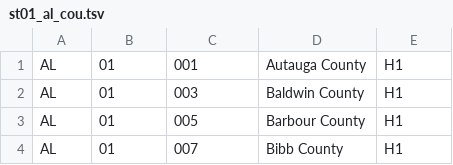
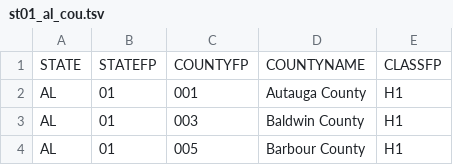
Before and after one commit to RamVasuthevan/FIPS-Census-County-and-County-Equivalent-Entities, a TSV file: fips_2010/st01_al_cou.tsv, drawn as a sheet; only a part is shown; the shorter side is filled out with more unchanged rows.

Commit message:
Update data

```diff
--- a/fips_2010/st01_al_cou.tsv
+++ b/fips_2010/st01_al_cou.tsv
@@ -1 +1,2 @@
+STATE	STATEFP	COUNTYFP	COUNTYNAME	CLASSFP
 AL	01	001	Autauga County	H1
```
Also changed, not shown: fips_2010/st02_ak_cou.tsv, fips_2010/st04_az_cou.tsv, 54 other files.
